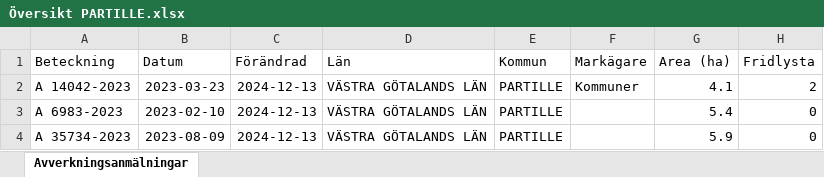
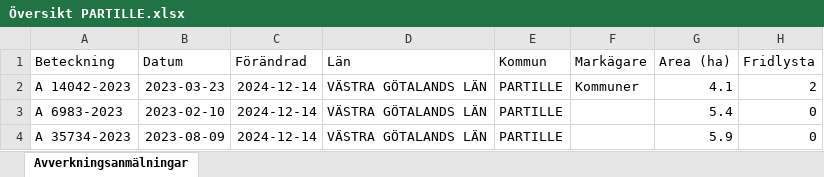
Before and after one commit to klasma/Logging_1402, an Excel workbook: Översikt PARTILLE.xlsx, sheet Avverkningsanmälningar, drawn as a sheet; only a part is shown; values as stored, in another font and other column widths than the file's, no borders; the diff names each change by its address in the sheet, - before the commit and + after, or states it on an @@ line.

```diff
--- a/Översikt PARTILLE.xlsx (sheet Avverkningsanmälningar)
+++ b/Översikt PARTILLE.xlsx (sheet Avverkningsanmälningar)
-C2:C4 (Förändrad): 2024-12-13
+C2:C4 (Förändrad): 2024-12-14
```
Also changed, not shown: artfynd/A 14042-2023 artfynd.xlsx, 5 other files.
